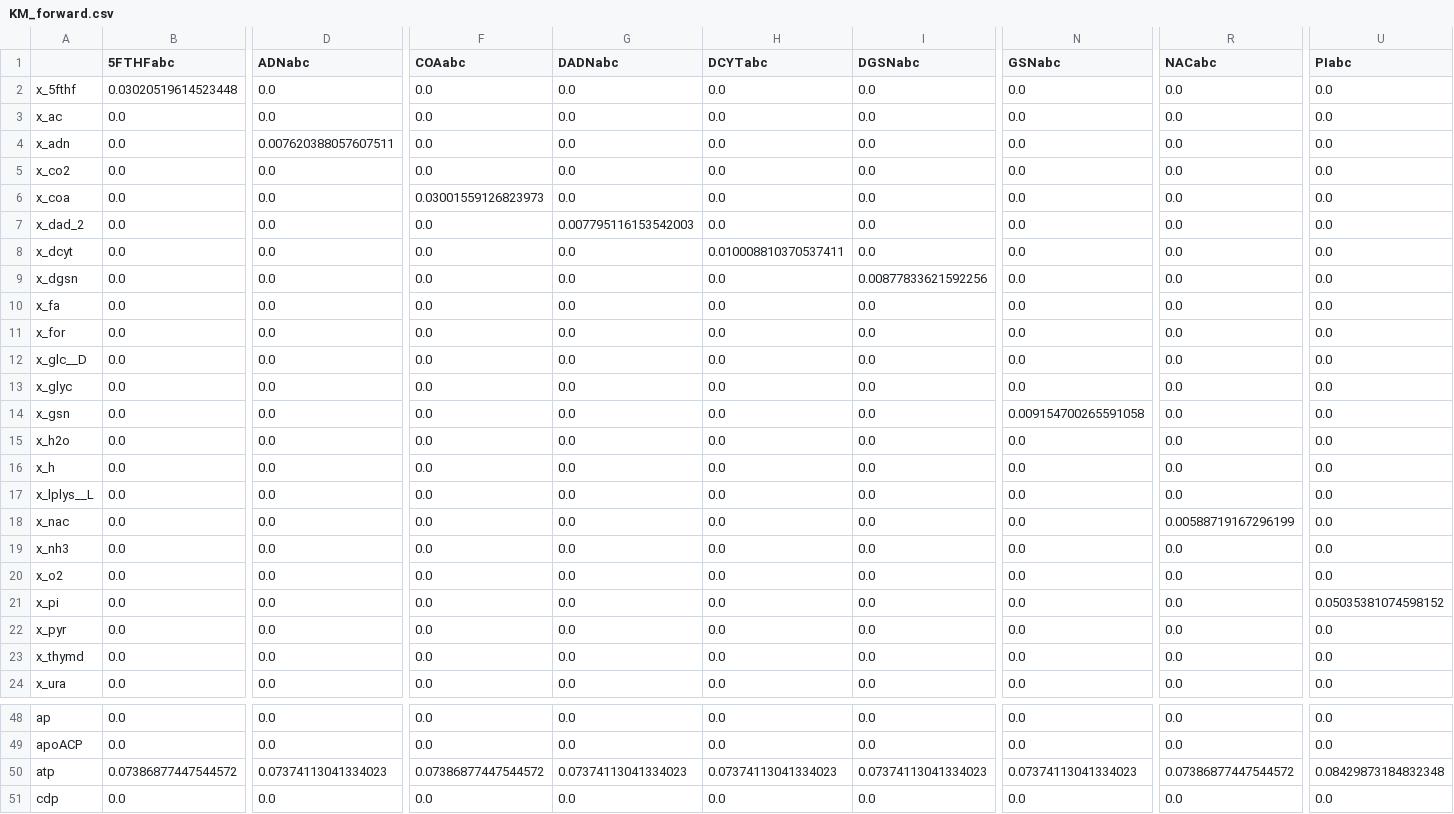
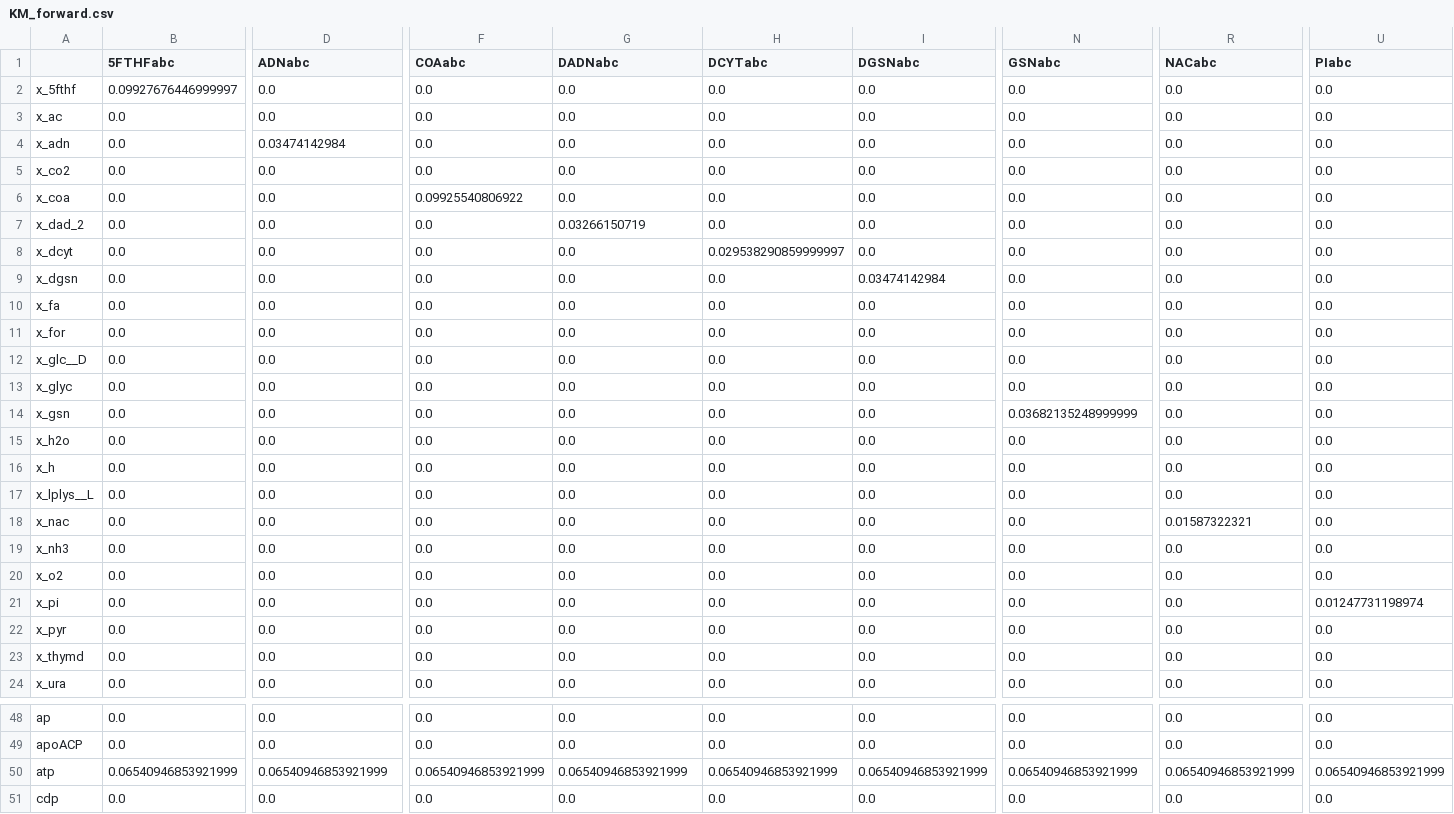
Before and after one commit to charlesrocabert/gbacpp, a CSV file: csv_models/mmsyn_fcr_v1/KM_forward.csv (was csv_models/mmsyn_fcr/KM_forward.csv), drawn as a sheet; only a part is shown, gaps mark what is left out; the diff covers the shown part only; the diff names each change by its address in the sheet, - before the commit and + after, or states it on an @@ line.

```diff
--- a/csv_models/mmsyn_fcr/KM_forward.csv
+++ b/csv_models/mmsyn_fcr_v1/KM_forward.csv
-B2 (5FTHFabc): 0.03020519614523448
+B2 (5FTHFabc): 0.09927676446999997
-D4 (ADNabc): 0.007620388057607511
+D4 (ADNabc): 0.03474142984
-F6 (COAabc): 0.03001559126823973
+F6 (COAabc): 0.09925540806922
-G7 (DADNabc): 0.007795116153542003
+G7 (DADNabc): 0.03266150719
-H8 (DCYTabc): 0.010008810370537411
+H8 (DCYTabc): 0.029538290859999997
-I9 (DGSNabc): 0.00877833621592256
+I9 (DGSNabc): 0.03474142984
-N14 (GSNabc): 0.009154700265591058
+N14 (GSNabc): 0.03682135248999999
-R18 (NACabc): 0.00588719167296199
+R18 (NACabc): 0.01587322321
-U21 (PIabc): 0.05035381074598152
+U21 (PIabc): 0.01247731198974
-B50 (5FTHFabc): 0.07386877447544572
+B50 (5FTHFabc): 0.06540946853921999
-D50 (ADNabc): 0.07374113041334023
+D50 (ADNabc): 0.06540946853921999
-F50 (COAabc): 0.07386877447544572
+F50 (COAabc): 0.06540946853921999
-G50 (DADNabc): 0.07374113041334023
+G50 (DADNabc): 0.06540946853921999
-H50 (DCYTabc): 0.07374113041334023
+H50 (DCYTabc): 0.06540946853921999
-I50 (DGSNabc): 0.07374113041334023
+I50 (DGSNabc): 0.06540946853921999
-N50 (GSNabc): 0.07374113041334023
+N50 (GSNabc): 0.06540946853921999
-R50 (NACabc): 0.07386877447544572
+R50 (NACabc): 0.06540946853921999
-U50 (PIabc): 0.08429873184832348
+U50 (PIabc): 0.06540946853921999
```
Also changed, not shown: 16 edited cells elsewhere in this file, csv_models/mmsyn_fcr_v1/protein_contributions.csv, 40 other files.
